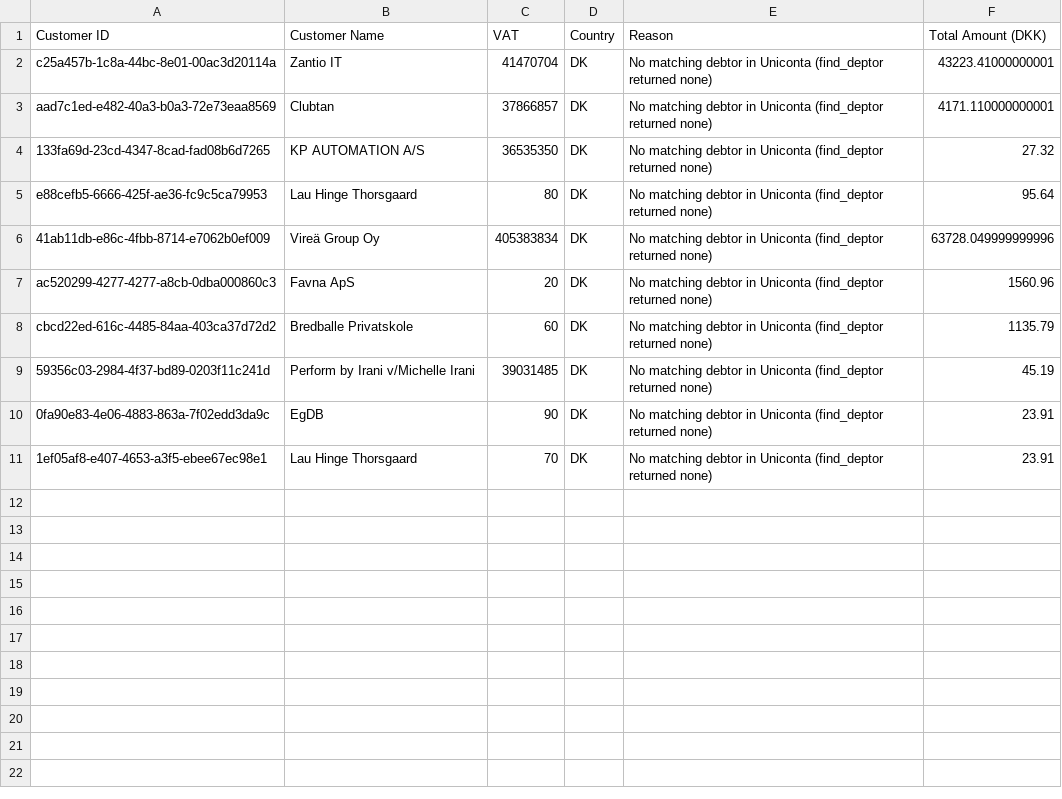
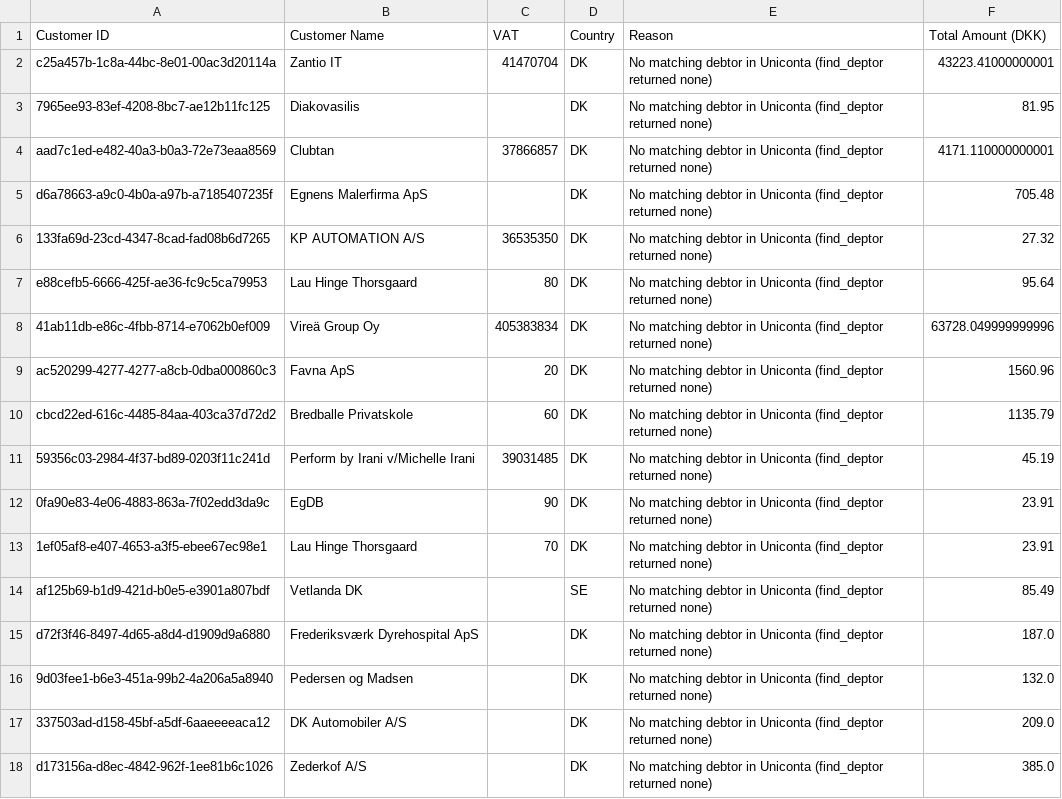
Before and after one commit to jarberg/skaldyrsIntolerant, a CSV file: Zantio/src/reconcilliation/output/failed_debtors_uniconta.csv, drawn as a sheet.

```diff
--- a/Zantio/src/reconcilliation/output/failed_debtors_uniconta.csv
+++ b/Zantio/src/reconcilliation/output/failed_debtors_uniconta.csv
@@ -2,3 +2,5 @@ Customer ID,Customer Name,VAT,Country,Reason,Total Amount (DKK)
 c25a457b-1c8a-44bc-8e01-00ac3d20114a,Zantio IT,41470704,DK,No matching debtor in Uniconta (find_deptor returned none),43223.41000000001
+7965ee93-83ef-4208-8bc7-ae12b11fc125,Diakovasilis,,DK,No matching debtor in Uniconta (find_deptor returned none),81.95
 aad7c1ed-e482-40a3-b0a3-72e73eaa8569,Clubtan,37866857,DK,No matching debtor in Uniconta (find_deptor returned none),4171.110000000001
+d6a78663-a9c0-4b0a-a97b-a7185407235f,Egnens Malerfirma ApS,,DK,No matching debtor in Uniconta (find_deptor returned none),705.48
 133fa69d-23cd-4347-8cad-fad08b6d7265,KP AUTOMATION A/S,36535350,DK,No matching debtor in Uniconta (find_deptor returned none),27.32
@@ -11 +13,6 @@ cbcd22ed-616c-4485-84aa-403ca37d72d2,Bredballe Privatskole,60,DK,No matching deb
 1ef05af8-e407-4653-a3f5-ebee67ec98e1,Lau Hinge Thorsgaard,70,DK,No matching debtor in Uniconta (find_deptor returned none),23.91
+af125b69-b1d9-421d-b0e5-e3901a807bdf,Vetlanda DK,,SE,No matching debtor in Uniconta (find_deptor returned none),85.49
+d72f3f46-8497-4d65-a8d4-d1909d9a6880,Frederiksværk Dyrehospital ApS,,DK,No matching debtor in Uniconta (find_deptor returned none),187.0
+9d03fee1-b6e3-451a-99b2-4a206a5a8940,Pedersen og Madsen,,DK,No matching debtor in Uniconta (find_deptor returned none),132.0
+337503ad-d158-45bf-a5df-6aaeeeeaca12,DK Automobiler A/S,,DK,No matching debtor in Uniconta (find_deptor returned none),209.0
+d173156a-d8ec-4842-962f-1ee81b6c1026,Zederkof A/S,,DK,No matching debtor in Uniconta (find_deptor returned none),385.0
```
Also changed, not shown: Zantio/src/reconcilliation/output/success_invoices.csv, 2 other files.
